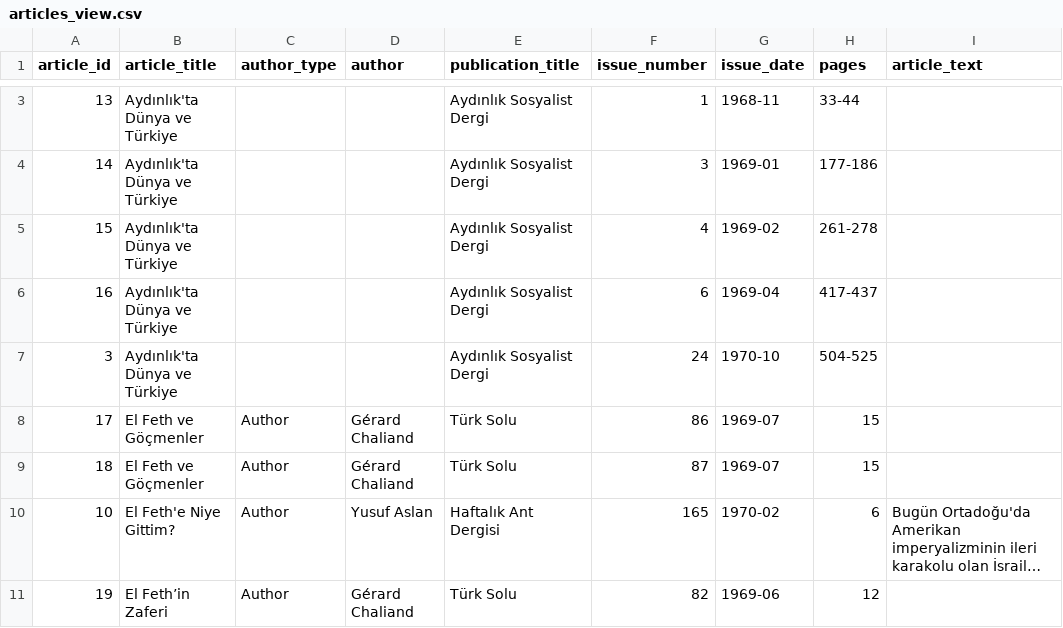
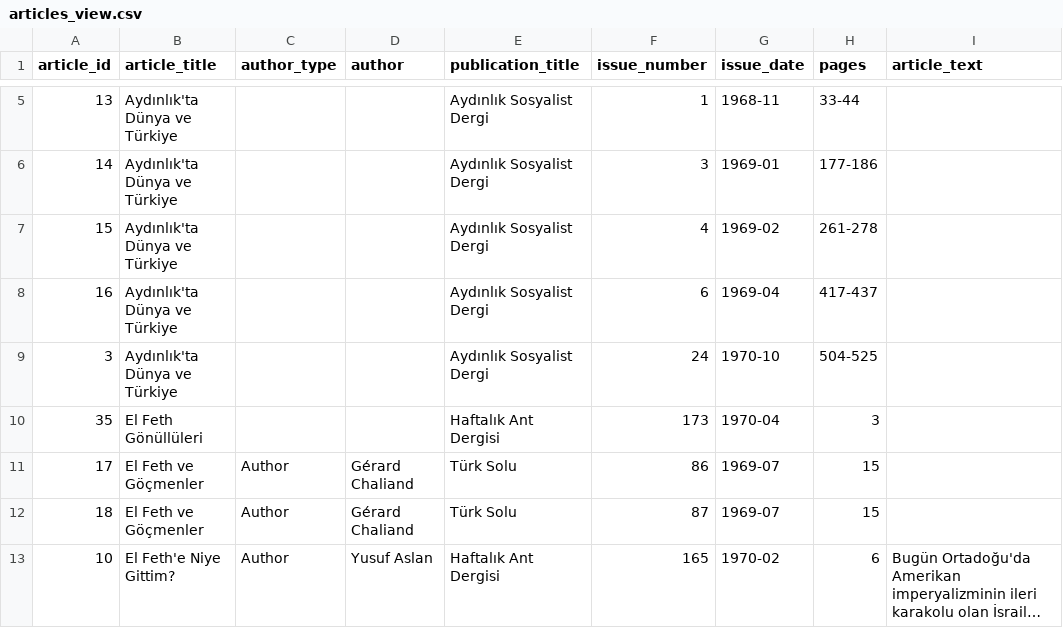
Before and after one commit to ACortellari/ACortellari.github.io, a CSV file: tpc/Sources Database/articles_view.csv, drawn as a sheet; only a part is shown, gaps mark what is left out; the shorter side is filled out with more unchanged rows; long unchanged cells end in …; the diff covers the shown part only; the diff names each change by its address in the sheet, - before the commit and + after, or states it on an @@ line.

Commit message:
Add a few more articles, enrich metadata

```diff
--- a/tpc/Sources Database/articles_view.csv
+++ b/tpc/Sources Database/articles_view.csv
+row 10: 35 | El Feth Gönüllüleri |  |  | Haftalık Ant Dergisi | 173 | 1970-04 | 3
```
Also changed, not shown: 9 added rows elsewhere in this file, tpc/Sources Database/issues_view.csv, tpc/Sources Database/publications_view.csv.
